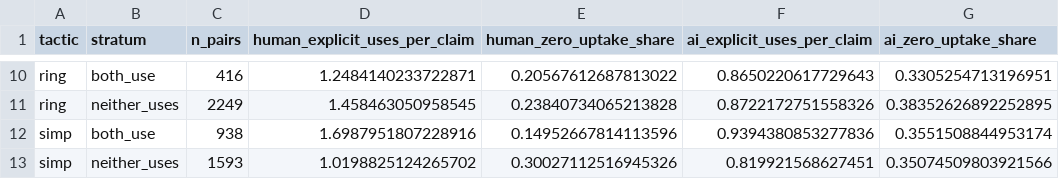
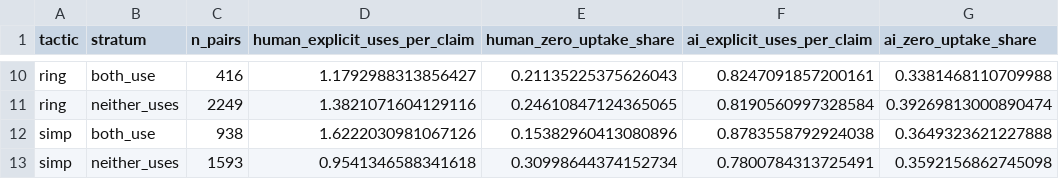
Before and after one commit to simon-dedeo/ai-math-ept, a CSV file: results/horizon/tactic_matched_strata.csv, drawn as a sheet; only a part is shown, gaps mark what is left out; the diff covers the shown part only; the diff names each change by its address in the sheet, - before the commit and + after, or states it on an @@ line.

```diff
--- a/results/horizon/tactic_matched_strata.csv
+++ b/results/horizon/tactic_matched_strata.csv
-D10 (human_explicit_uses_per_claim): 1.2484140233722871
+D10 (human_explicit_uses_per_claim): 1.1792988313856427
-E10 (human_zero_uptake_share): 0.20567612687813022
+E10 (human_zero_uptake_share): 0.21135225375626043
-F10 (ai_explicit_uses_per_claim): 0.8650220617729643
+F10 (ai_explicit_uses_per_claim): 0.8247091857200161
-G10 (ai_zero_uptake_share): 0.3305254713196951
+G10 (ai_zero_uptake_share): 0.3381468110709988
-D11 (human_explicit_uses_per_claim): 1.458463050958545
+D11 (human_explicit_uses_per_claim): 1.3821071604129116
-E11 (human_zero_uptake_share): 0.23840734065213828
+E11 (human_zero_uptake_share): 0.24610847124365065
-F11 (ai_explicit_uses_per_claim): 0.8722172751558326
+F11 (ai_explicit_uses_per_claim): 0.8190560997328584
-G11 (ai_zero_uptake_share): 0.38352626892252895
+G11 (ai_zero_uptake_share): 0.39269813000890474
-D12 (human_explicit_uses_per_claim): 1.6987951807228916
+D12 (human_explicit_uses_per_claim): 1.6222030981067126
-E12 (human_zero_uptake_share): 0.14952667814113596
+E12 (human_zero_uptake_share): 0.15382960413080896
-F12 (ai_explicit_uses_per_claim): 0.9394380853277836
+F12 (ai_explicit_uses_per_claim): 0.8783558792924038
-G12 (ai_zero_uptake_share): 0.3551508844953174
+G12 (ai_zero_uptake_share): 0.3649323621227888
-D13 (human_explicit_uses_per_claim): 1.0198825124265702
+D13 (human_explicit_uses_per_claim): 0.9541346588341618
-E13 (human_zero_uptake_share): 0.30027112516945326
+E13 (human_zero_uptake_share): 0.30998644374152734
-F13 (ai_explicit_uses_per_claim): 0.819921568627451
+F13 (ai_explicit_uses_per_claim): 0.7800784313725491
-G13 (ai_zero_uptake_share): 0.35074509803921566
+G13 (ai_zero_uptake_share): 0.3592156862745098
```
Also changed, not shown: 32 edited cells elsewhere in this file, results/horizon/by_source.csv, 33 other files.
